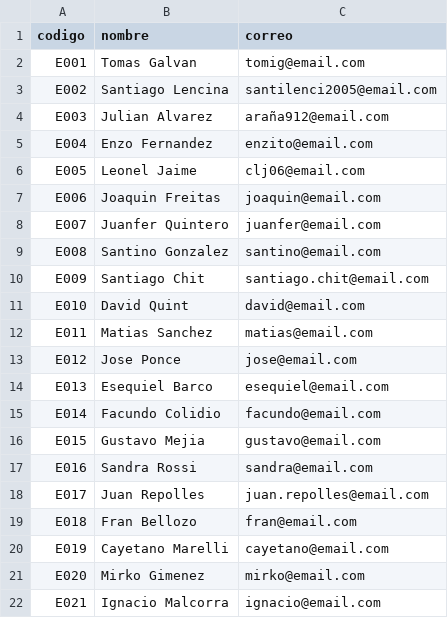
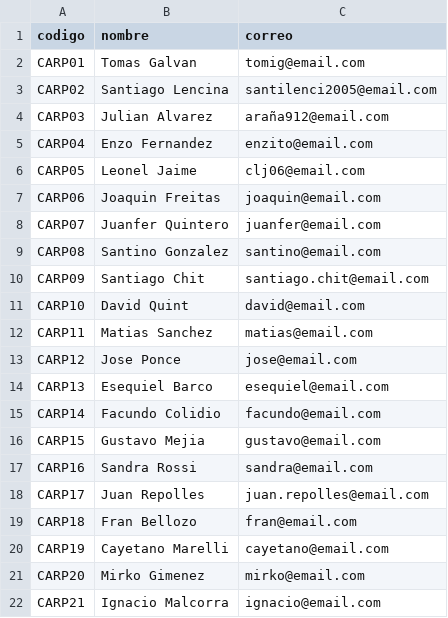
Before and after one commit to juanferp912/ProyectoEstructura, a CSV file: estudiantes.csv, drawn as a sheet.

Commit message:
mejora en estudiantes csv

```diff
--- a/estudiantes.csv
+++ b/estudiantes.csv
@@ -1,22 +1,22 @@
 codigo,nombre,correo
-E001,Tomas Galvan,tomig@email.com
-E002,Santiago Lencina,santilenci2005@email.com
-E003,Julian Alvarez,araña912@email.com
-E004,Enzo Fernandez,enzito@email.com
-E005,Leonel Jaime,clj06@email.com
-E006,Joaquin Freitas,joaquin@email.com
-E007,Juanfer Quintero,juanfer@email.com
-E008,Santino Gonzalez,santino@email.com
-E009,Santiago Chit,santiago.chit@email.com
-E010,David Quint,david@email.com
-E011,Matias Sanchez,matias@email.com
-E012,Jose Ponce,jose@email.com
-E013,Esequiel Barco,esequiel@email.com
-E014,Facundo Colidio,facundo@email.com
-E015,Gustavo Mejia,gustavo@email.com
-E016,Sandra Rossi,sandra@email.com
-E017,Juan Repolles,juan.repolles@email.com
-E018,Fran Bellozo,fran@email.com
-E019,Cayetano Marelli,cayetano@email.com
-E020,Mirko Gimenez,mirko@email.com
-E021,Ignacio Malcorra,ignacio@email.com
+CARP01,Tomas Galvan,tomig@email.com
+CARP02,Santiago Lencina,santilenci2005@email.com
+CARP03,Julian Alvarez,araña912@email.com
+CARP04,Enzo Fernandez,enzito@email.com
+CARP05,Leonel Jaime,clj06@email.com
+CARP06,Joaquin Freitas,joaquin@email.com
+CARP07,Juanfer Quintero,juanfer@email.com
+CARP08,Santino Gonzalez,santino@email.com
+CARP09,Santiago Chit,santiago.chit@email.com
+CARP10,David Quint,david@email.com
+CARP11,Matias Sanchez,matias@email.com
+CARP12,Jose Ponce,jose@email.com
+CARP13,Esequiel Barco,esequiel@email.com
+CARP14,Facundo Colidio,facundo@email.com
+CARP15,Gustavo Mejia,gustavo@email.com
+CARP16,Sandra Rossi,sandra@email.com
+CARP17,Juan Repolles,juan.repolles@email.com
+CARP18,Fran Bellozo,fran@email.com
+CARP19,Cayetano Marelli,cayetano@email.com
+CARP20,Mirko Gimenez,mirko@email.com
+CARP21,Ignacio Malcorra,ignacio@email.com
```
Also changed, not shown: entregas.csv, 1 other file.
